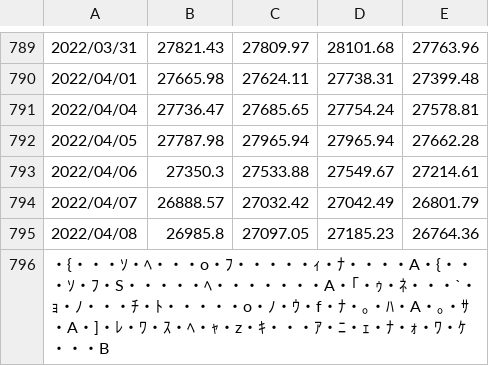
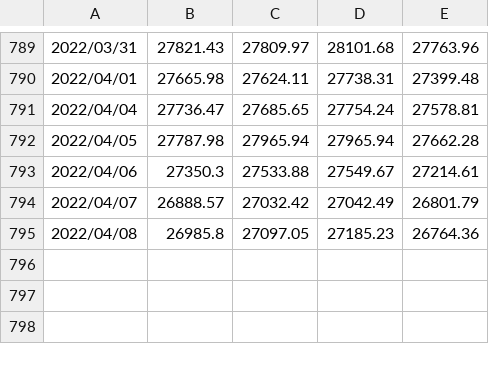
Before and after one commit to higenobu/pythonbook, a CSV file: nikkei_stock_average_daily_jp.csv, drawn as a sheet; only a part is shown, gaps mark what is left out; the diff names each change by its address in the sheet, - before the commit and + after, or states it on an @@ line.

Commit message:
Update nikkei_stock_average_daily_jp.csv

```diff
--- a/nikkei_stock_average_daily_jp.csv
+++ b/nikkei_stock_average_daily_jp.csv
-row 796: ・{・・・ｿ・ﾍ・・・o・ﾌ・・・・・ｨ・ﾅ・・・・A・{・・・ｿ・ﾌ・S・・・・・ﾍ・・・・・・・A・｢・ｩ・ﾈ・・・`・ｮ・ﾉ・・・ﾁ・ﾄ・・・・・o・ﾉ・ｳ・f・ﾅ・｡・ﾊ・A・｡・ｻ・A・]・ﾚ・ﾜ・ｽ・ﾍ・ｬ・z・ｷ・・・ｱ・ﾆ・ｪ・ﾅ・ｫ・ﾜ・ｹ・・・B
```
